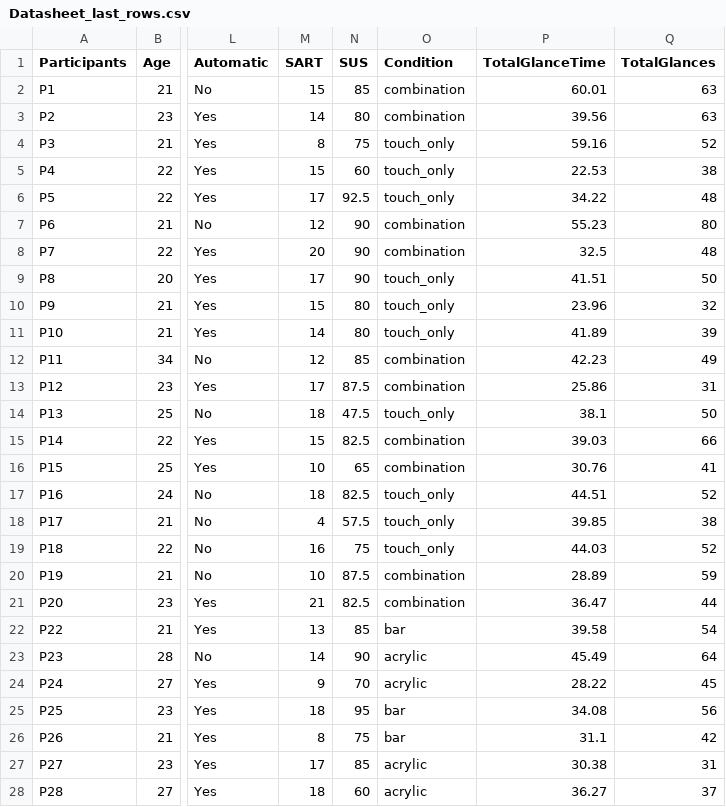
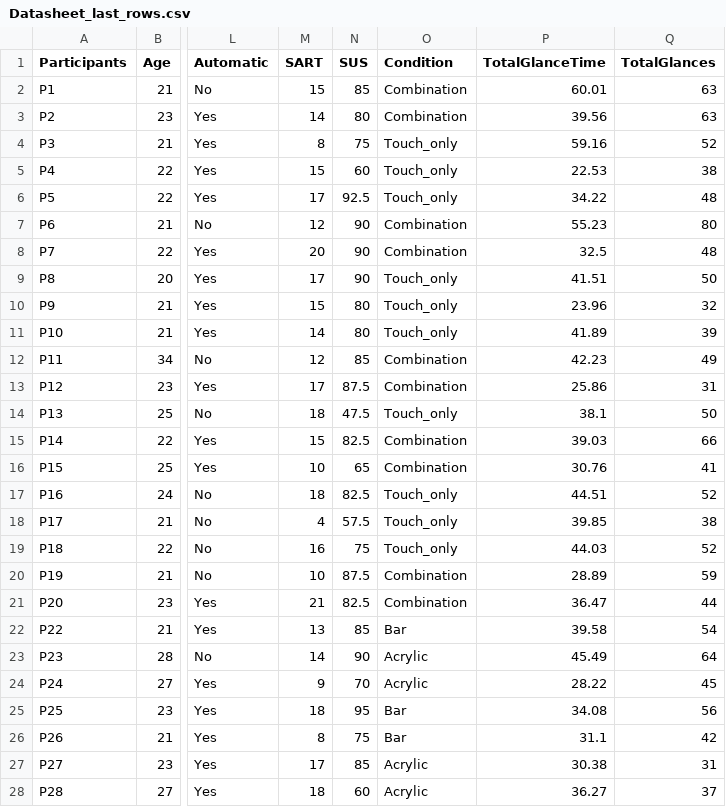
Before and after one commit to JeppeGivskud/P6-Tactile-Navigation, a CSV file: Datasheet_last_rows.csv, drawn as a sheet; only a part is shown, gaps mark what is left out; the diff covers the shown part only; the diff names each change by its address in the sheet, - before the commit and + after, or states it on an @@ line.

Commit message:
capital condition names

```diff
--- a/Datasheet_last_rows.csv
+++ b/Datasheet_last_rows.csv
-O2:O3 (Condition): combination
+O2:O3 (Condition): Combination
-O4:O6 (Condition): touch_only
+O4:O6 (Condition): Touch_only
-O7:O8 (Condition): combination
+O7:O8 (Condition): Combination
-O9:O11 (Condition): touch_only
+O9:O11 (Condition): Touch_only
-O12:O13 (Condition): combination
+O12:O13 (Condition): Combination
-O14 (Condition): touch_only
+O14 (Condition): Touch_only
-O15:O16 (Condition): combination
+O15:O16 (Condition): Combination
-O17:O19 (Condition): touch_only
+O17:O19 (Condition): Touch_only
-O20:O21 (Condition): combination
+O20:O21 (Condition): Combination
-O22 (Condition): bar
+O22 (Condition): Bar
-O23:O24 (Condition): acrylic
+O23:O24 (Condition): Acrylic
-O25:O26 (Condition): bar
+O25:O26 (Condition): Bar
-O27:O28 (Condition): acrylic
+O27:O28 (Condition): Acrylic
```
Also changed, not shown: 17 edited cells elsewhere in this file.
